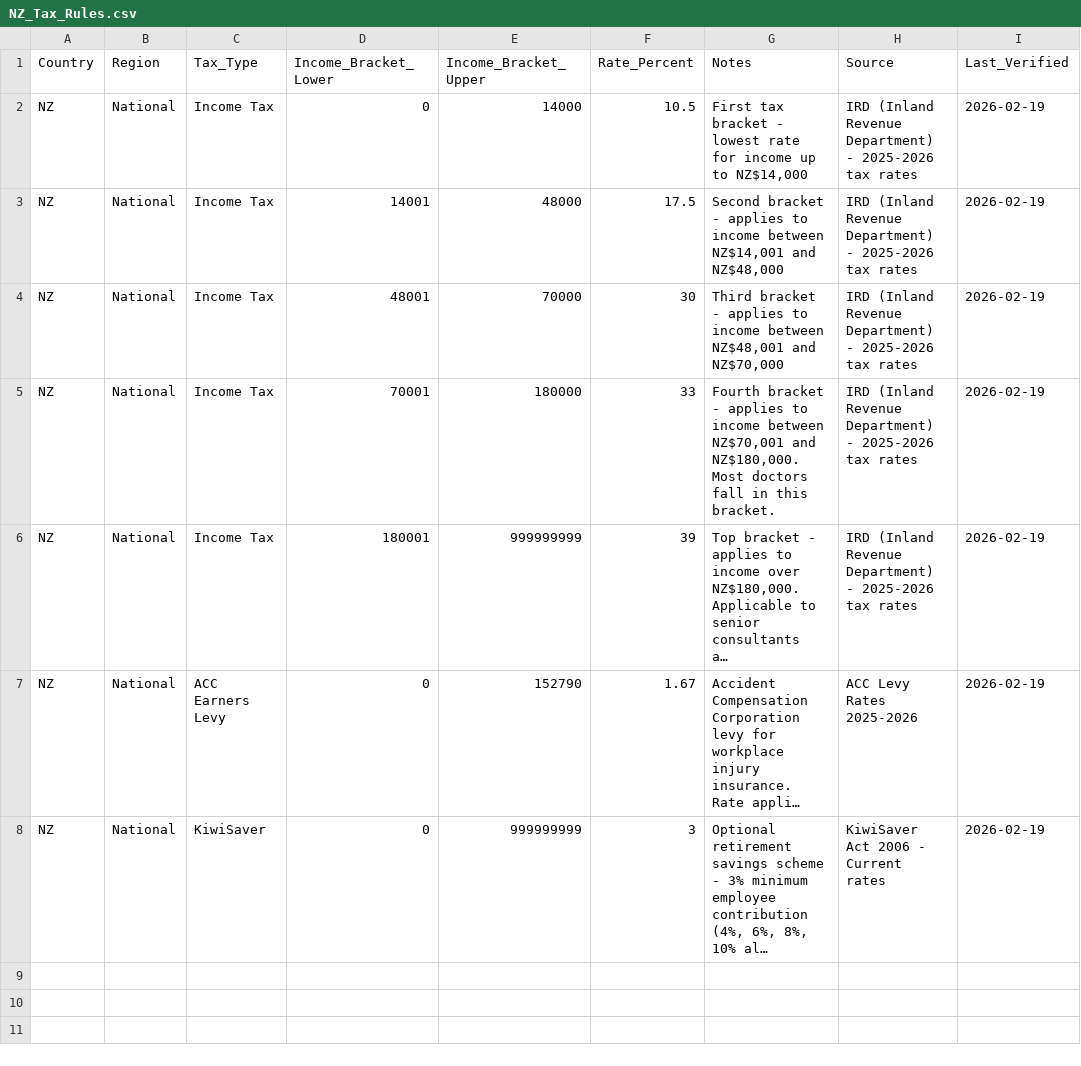
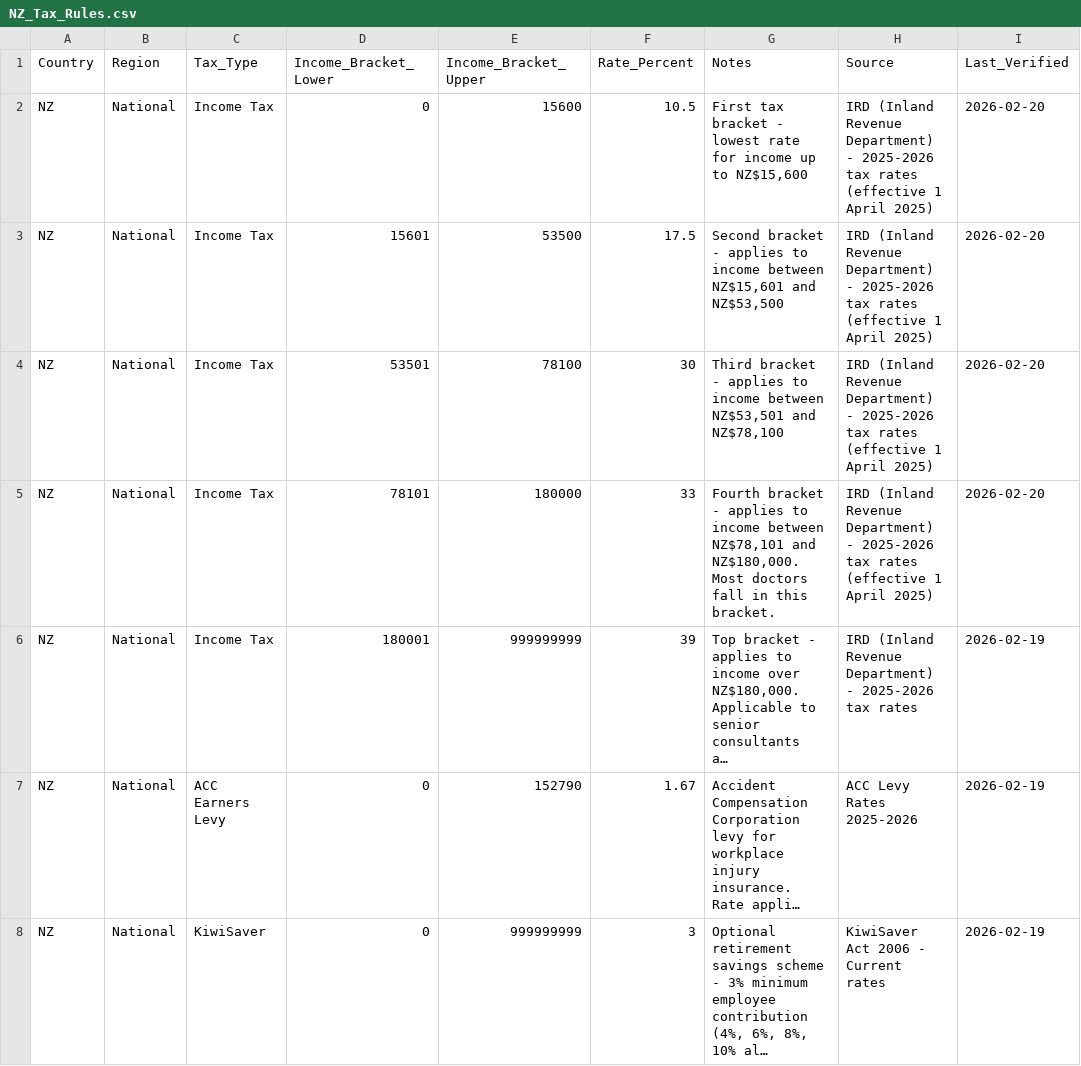
Before and after one commit to maheen-ejaz/salary-comparison-tool, a CSV file: data/processed/nz/NZ_Tax_Rules.csv, drawn as a sheet; only a part is shown; long unchanged cells end in …; the diff names each change by its address in the sheet, - before the commit and + after, or states it on an @@ line.

```diff
--- a/data/processed/nz/NZ_Tax_Rules.csv
+++ b/data/processed/nz/NZ_Tax_Rules.csv
-E2 (Income_Bracket_Upper): 14000
+E2 (Income_Bracket_Upper): 15600
-G2 (Notes): …up to NZ$14,000
+G2 (Notes): …up to NZ$15,600
-H2:H5 (Source): …tax rates
+H2:H5 (Source): …tax rates (effective 1 April 2025)
-I2:I5 (Last_Verified): 2026-02-19
+I2:I5 (Last_Verified): 2026-02-20
-D3 (Income_Bracket_Lower): 14001
+D3 (Income_Bracket_Lower): 15601
-E3 (Income_Bracket_Upper): 48000
+E3 (Income_Bracket_Upper): 53500
-G3 (Notes): …income between NZ$14,001 and NZ$48,000
+G3 (Notes): …income between NZ$15,601 and NZ$53,500
-D4 (Income_Bracket_Lower): 48001
+D4 (Income_Bracket_Lower): 53501
-E4 (Income_Bracket_Upper): 70000
+E4 (Income_Bracket_Upper): 78100
-G4 (Notes): …income between NZ$48,001 and NZ$70,000
+G4 (Notes): …income between NZ$53,501 and NZ$78,100
-D5 (Income_Bracket_Lower): 70001
+D5 (Income_Bracket_Lower): 78101
-G5 (Notes): …income between NZ$70,001 and NZ$180,000.…
+G5 (Notes): …income between NZ$78,101 and NZ$180,000.…
```
Also changed, not shown: data/processed/ae/AE_Cost_Of_Living.csv, data/processed/nz/NZ_Cost_Of_Living.csv, 34 other files.
